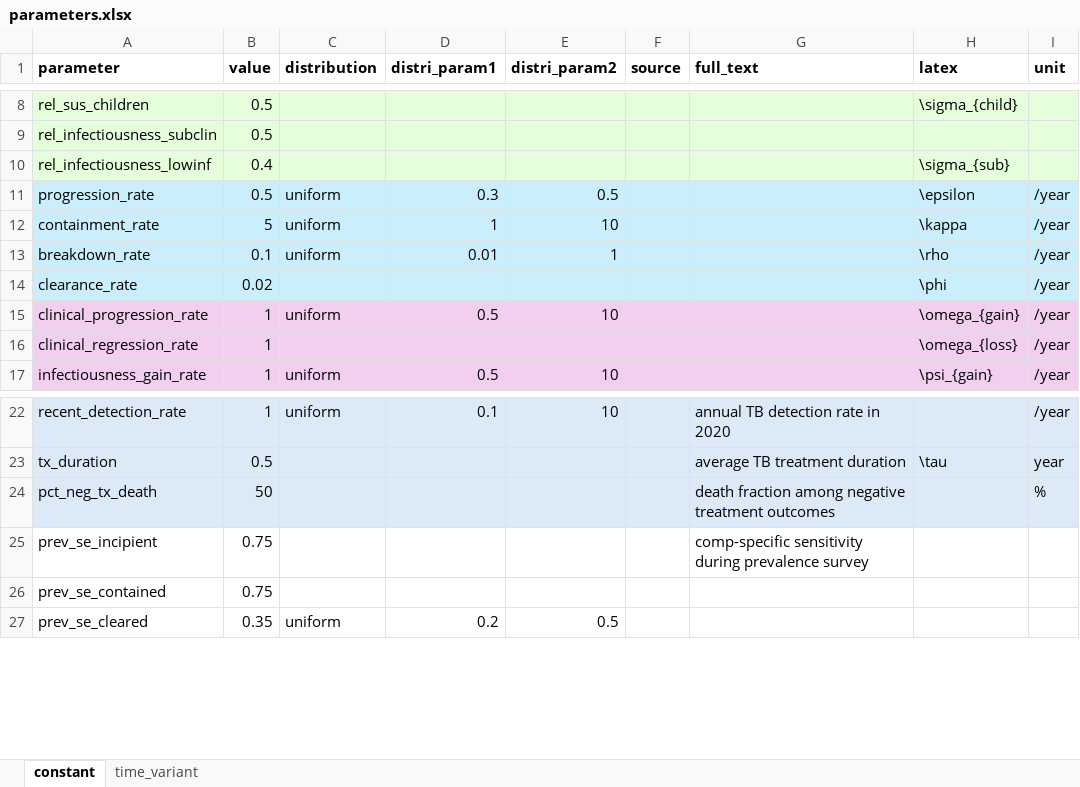
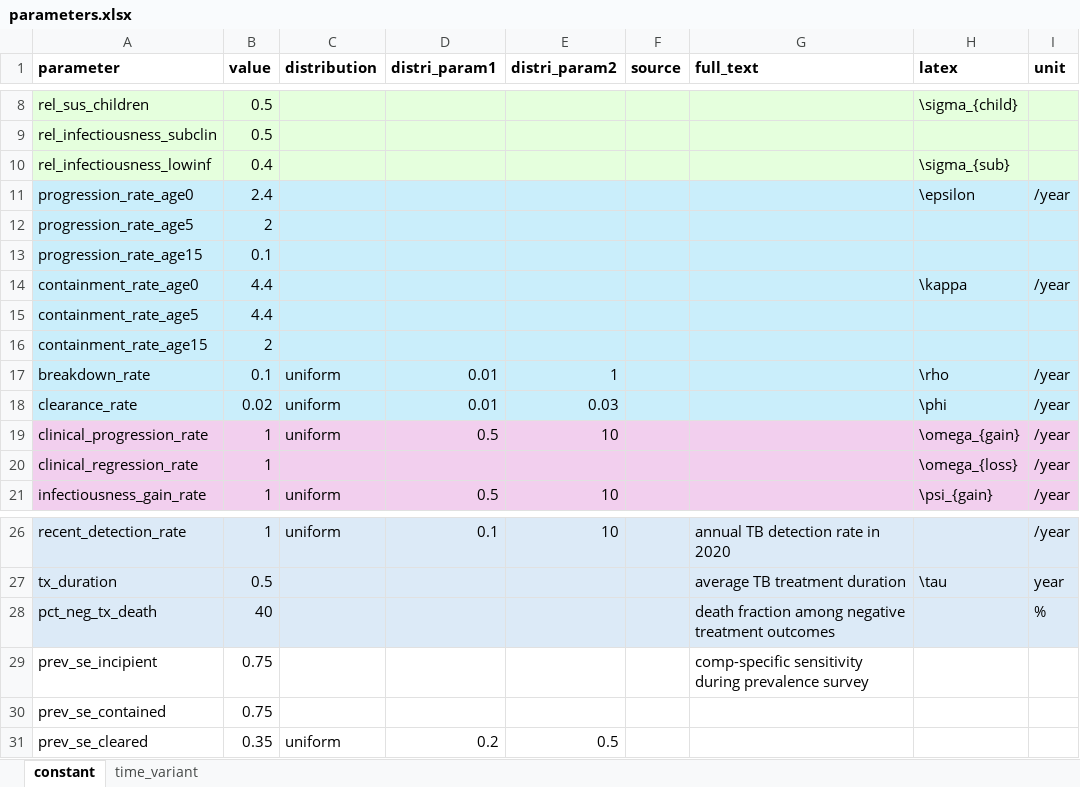
Before and after one commit to monash-emu/tb_hierarchical, an Excel workbook: data/parameters.xlsx, sheet constant, drawn as a sheet; only a part is shown, gaps mark what is left out; values as stored, in another font and other column widths than the file's, no borders; removed rows and columns are numbered as before the commit, all else as after; the diff names each change by its address in the sheet, - before the commit and + after, or states it on an @@ line.

```diff
--- a/data/parameters.xlsx (sheet constant)
+++ b/data/parameters.xlsx (sheet constant)
-row 11: progression_rate | 0.5 | uniform | 0.3 | 0.5 |  |  | \epsilon | /year
-row 12: containment_rate | 5 | uniform | 1 | 10 |  |  | \kappa | /year
+row 11: progression_rate_age0 | 2.4 |  |  |  |  |  | \epsilon | /year
+row 12: progression_rate_age5 | 2
+row 13: progression_rate_age15 | 0.1
+row 14: containment_rate_age0 | 4.4 |  |  |  |  |  | \kappa | /year
+row 15: containment_rate_age5 | 4.4
+row 16: containment_rate_age15 | 2
-C18 (distribution): (empty)
+C18 (distribution): uniform
-D18 (distri_param1): (empty)
+D18 (distri_param1): 0.01
-E18 (distri_param2): (empty)
+E18 (distri_param2): 0.03
-B28 (value): 50
+B28 (value): 40
```
Also changed, not shown: 4 other files.
